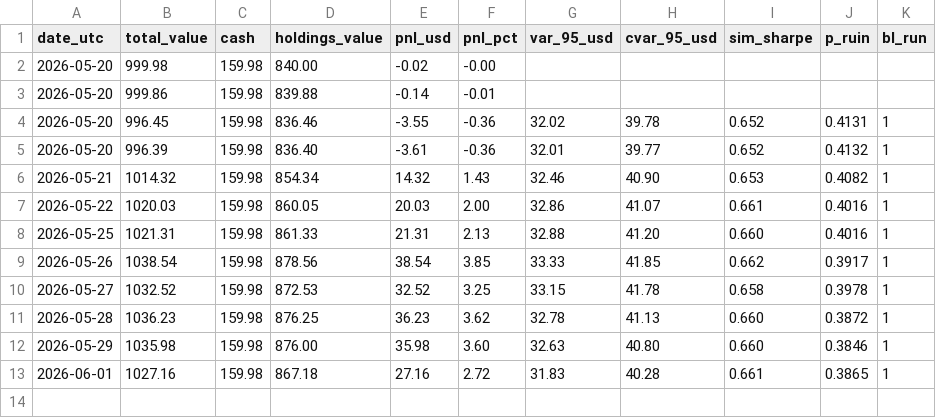
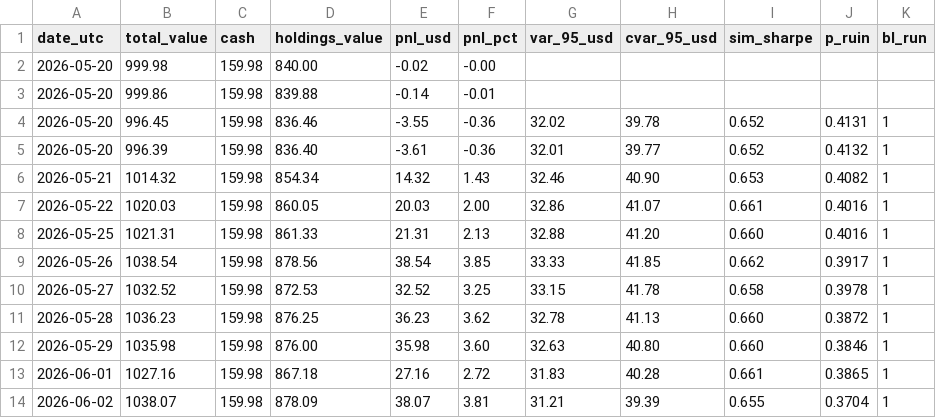
Before and after one commit to maisymylod/apex-portfolio, a CSV file: state/history.csv, drawn as a sheet; the diff names each change by its address in the sheet, - before the commit and + after, or states it on an @@ line.

```diff
--- a/state/history.csv
+++ b/state/history.csv
+row 14: 2026-06-02 | 1038.07 | 159.98 | 878.09 | 38.07 | 3.81 | 31.21 | 39.39 | 0.655 | 0.3704 | 1
```
Also changed, not shown: docs/data/history.csv, 6 other files.
